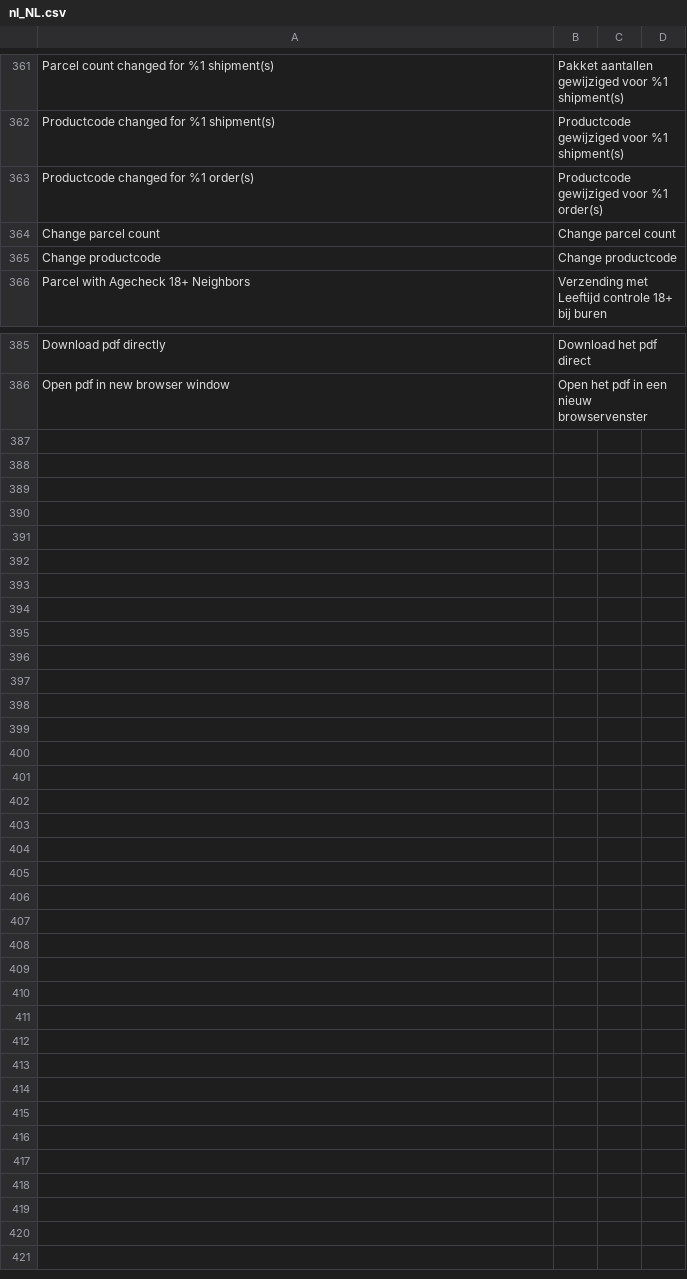
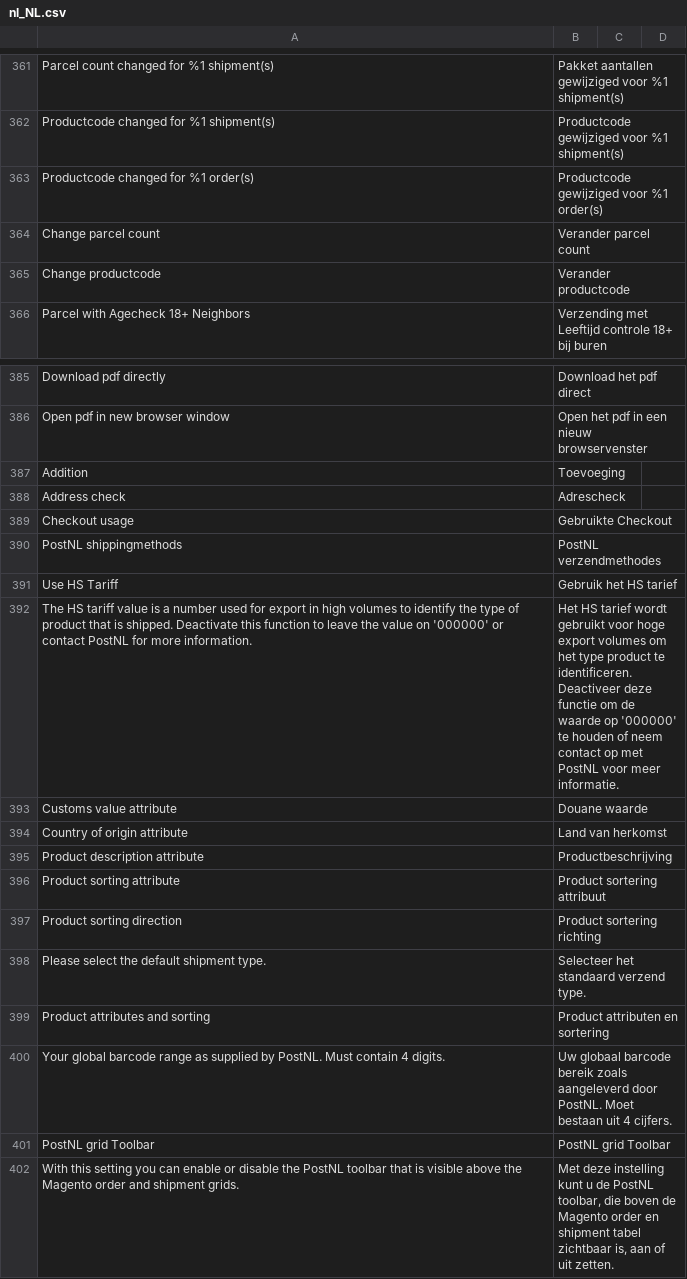
Before and after one commit to postnl/postnl-magento2, a CSV file: i18n/nl_NL.csv, drawn as a sheet; only a part is shown, gaps mark what is left out; the diff names each change by its address in the sheet, - before the commit and + after, or states it on an @@ line.

```diff
--- a/i18n/nl_NL.csv
+++ b/i18n/nl_NL.csv
-B364: Change parcel count
+B364: Verander parcel count
-B365: Change productcode
+B365: Verander productcode
+row 387: Addition | Toevoeging
+row 388: Address check | Adrescheck
+row 389: Checkout usage | Gebruikte Checkout
+row 390: PostNL shippingmethods | PostNL verzendmethodes
+row 391: Use HS Tariff | Gebruik het HS tarief
+row 392: The HS tariff value is a number used for export in high volumes to identify the type of product that is shipped. Deactivate this function to leave the value on '000000' or contact PostNL for more information. | Het HS tarief wordt gebruikt voor hoge export volumes om het type product te identificeren. Deactiveer deze functie om de waarde op '000000' te houden of neem contact op met PostNL voor meer informatie.
+row 393: Customs value attribute | Douane waarde
+row 394: Country of origin attribute | Land van herkomst
+row 395: Product description attribute | Productbeschrijving
+row 396: Product sorting attribute | Product sortering attribuut
+row 397: Product sorting direction | Product sortering richting
+row 398: Please select the default shipment type. | Selecteer het standaard verzend type.
+row 399: Product attributes and sorting | Product attributen en sortering
+row 400: Your global barcode range as supplied by PostNL. Must contain 4 digits. | Uw globaal barcode bereik zoals aangeleverd door PostNL. Moet bestaan uit 4 cijfers.
+row 401: PostNL grid Toolbar | PostNL grid Toolbar
+row 402: With this setting you can enable or disable the PostNL toolbar that is visible above the Magento order and shipment grids. | Met deze instelling kunt u de PostNL toolbar, die boven de Magento order en shipment tabel zichtbaar is, aan of uit zetten.
```
Also changed, not shown: i18n/en_US.csv, 1 other file.
